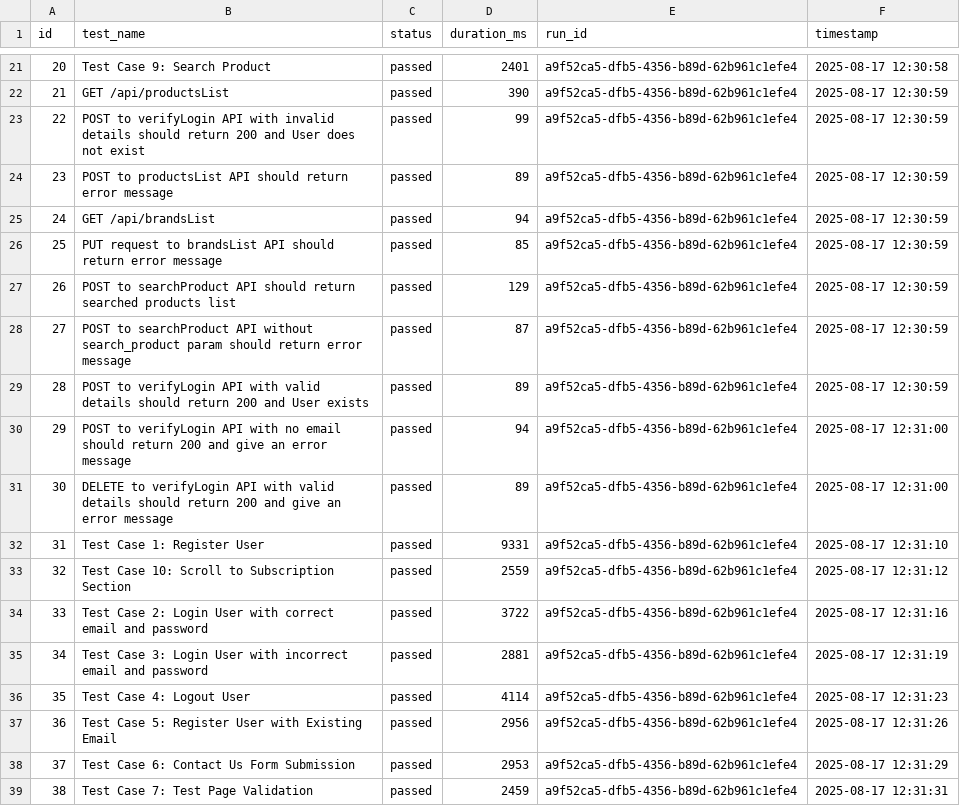
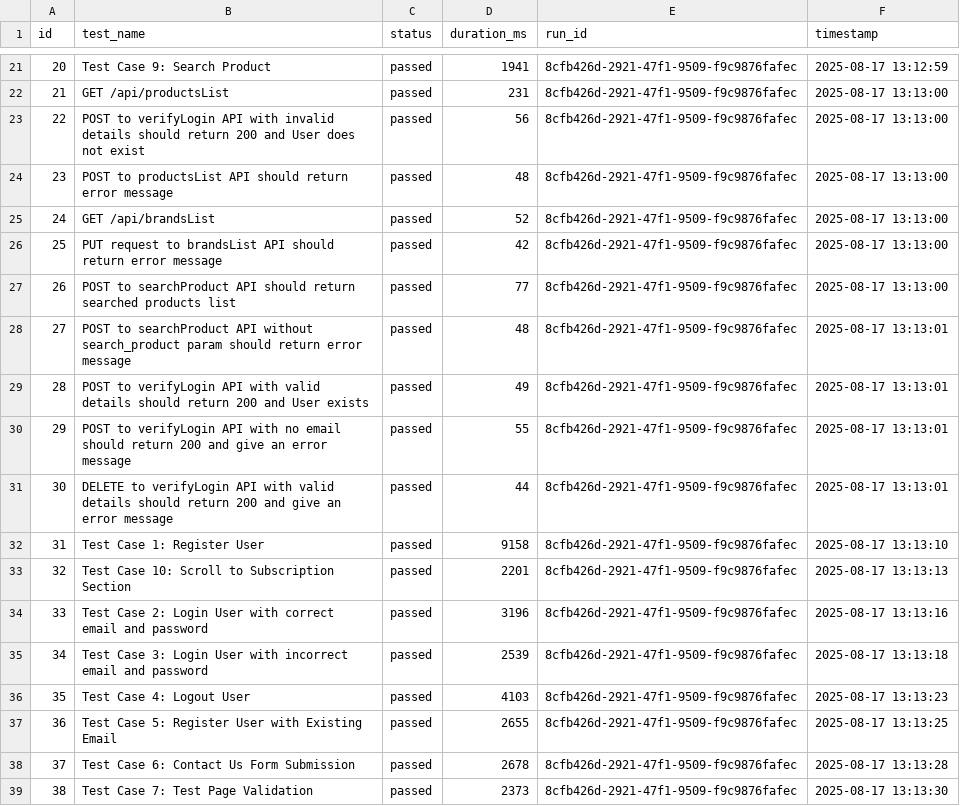
Before and after one commit to HariS2110/Playwright-Test, a CSV file: test-results.csv, drawn as a sheet; only a part is shown, gaps mark what is left out; the diff covers the shown part only.

```diff
--- a/test-results.csv
+++ b/test-results.csv
@@ -21,19 +21,19 @@ id,test_name,status,duration_ms,run_id,timestamp
-20,"Test Case 9: Search Product",passed,2401,a9f52ca5-dfb5-4356-b89d-62b961c1efe4,"2025-08-17 12:30:58"
-21,"GET /api/productsList",passed,390,a9f52ca5-dfb5-4356-b89d-62b961c1efe4,"2025-08-17 12:30:59"
-22,"POST to verifyLogin API with invalid details should return 200 and User does not exist",passed,99,a9f52ca5-dfb5-4356-b89d-62b961c1efe4,"2025-08-17 12:30:59"
-23,"POST to productsList API should return error message",passed,89,a9f52ca5-dfb5-4356-b89d-62b961c1efe4,"2025-08-17 12:30:59"
-24,"GET /api/brandsList",passed,94,a9f52ca5-dfb5-4356-b89d-62b961c1efe4,"2025-08-17 12:30:59"
-25,"PUT request to brandsList API should return error message",passed,85,a9f52ca5-dfb5-4356-b89d-62b961c1efe4,"2025-08-17 12:30:59"
-26,"POST to searchProduct API should return searched products list",passed,129,a9f52ca5-dfb5-4356-b89d-62b961c1efe4,"2025-08-17 12:30:59"
-27,"POST to searchProduct API without search_product param should return error message",passed,87,a9f52ca5-dfb5-4356-b89d-62b961c1efe4,"2025-08-17 12:30:59"
-28,"POST to verifyLogin API with valid details should return 200 and User exists",passed,89,a9f52ca5-dfb5-4356-b89d-62b961c1efe4,"2025-08-17 12:30:59"
-29,"POST to verifyLogin API with no email should return 200 and give an error message",passed,94,a9f52ca5-dfb5-4356-b89d-62b961c1efe4,"2025-08-17 12:31:00"
-30,"DELETE to verifyLogin API with valid details should return 200 and give an error message",passed,89,a9f52ca5-dfb5-4356-b89d-62b961c1efe4,"2025-08-17 12:31:00"
-31,"Test Case 1: Register User",passed,9331,a9f52ca5-dfb5-4356-b89d-62b961c1efe4,"2025-08-17 12:31:10"
-32,"Test Case 10: Scroll to Subscription Section",passed,2559,a9f52ca5-dfb5-4356-b89d-62b961c1efe4,"2025-08-17 12:31:12"
-33,"Test Case 2: Login User with correct email and password",passed,3722,a9f52ca5-dfb5-4356-b89d-62b961c1efe4,"2025-08-17 12:31:16"
-34,"Test Case 3: Login User with incorrect email and password",passed,2881,a9f52ca5-dfb5-4356-b89d-62b961c1efe4,"2025-08-17 12:31:19"
-35,"Test Case 4: Logout User",passed,4114,a9f52ca5-dfb5-4356-b89d-62b961c1efe4,"2025-08-17 12:31:23"
-36,"Test Case 5: Register User with Existing Email",passed,2956,a9f52ca5-dfb5-4356-b89d-62b961c1efe4,"2025-08-17 12:31:26"
-37,"Test Case 6: Contact Us Form Submission",passed,2953,a9f52ca5-dfb5-4356-b89d-62b961c1efe4,"2025-08-17 12:31:29"
-38,"Test Case 7: Test Page Validation",passed,2459,a9f52ca5-dfb5-4356-b89d-62b961c1efe4,"2025-08-17 12:31:31"
+20,"Test Case 9: Search Product",passed,1941,8cfb426d-2921-47f1-9509-f9c9876fafec,"2025-08-17 13:12:59"
+21,"GET /api/productsList",passed,231,8cfb426d-2921-47f1-9509-f9c9876fafec,"2025-08-17 13:13:00"
+22,"POST to verifyLogin API with invalid details should return 200 and User does not exist",passed,56,8cfb426d-2921-47f1-9509-f9c9876fafec,"2025-08-17 13:13:00"
+23,"POST to productsList API should return error message",passed,48,8cfb426d-2921-47f1-9509-f9c9876fafec,"2025-08-17 13:13:00"
+24,"GET /api/brandsList",passed,52,8cfb426d-2921-47f1-9509-f9c9876fafec,"2025-08-17 13:13:00"
+25,"PUT request to brandsList API should return error message",passed,42,8cfb426d-2921-47f1-9509-f9c9876fafec,"2025-08-17 13:13:00"
+26,"POST to searchProduct API should return searched products list",passed,77,8cfb426d-2921-47f1-9509-f9c9876fafec,"2025-08-17 13:13:00"
+27,"POST to searchProduct API without search_product param should return error message",passed,48,8cfb426d-2921-47f1-9509-f9c9876fafec,"2025-08-17 13:13:01"
+28,"POST to verifyLogin API with valid details should return 200 and User exists",passed,49,8cfb426d-2921-47f1-9509-f9c9876fafec,"2025-08-17 13:13:01"
+29,"POST to verifyLogin API with no email should return 200 and give an error message",passed,55,8cfb426d-2921-47f1-9509-f9c9876fafec,"2025-08-17 13:13:01"
+30,"DELETE to verifyLogin API with valid details should return 200 and give an error message",passed,44,8cfb426d-2921-47f1-9509-f9c9876fafec,"2025-08-17 13:13:01"
+31,"Test Case 1: Register User",passed,9158,8cfb426d-2921-47f1-9509-f9c9876fafec,"2025-08-17 13:13:10"
+32,"Test Case 10: Scroll to Subscription Section",passed,2201,8cfb426d-2921-47f1-9509-f9c9876fafec,"2025-08-17 13:13:13"
+33,"Test Case 2: Login User with correct email and password",passed,3196,8cfb426d-2921-47f1-9509-f9c9876fafec,"2025-08-17 13:13:16"
+34,"Test Case 3: Login User with incorrect email and password",passed,2539,8cfb426d-2921-47f1-9509-f9c9876fafec,"2025-08-17 13:13:18"
+35,"Test Case 4: Logout User",passed,4103,8cfb426d-2921-47f1-9509-f9c9876fafec,"2025-08-17 13:13:23"
+36,"Test Case 5: Register User with Existing Email",passed,2655,8cfb426d-2921-47f1-9509-f9c9876fafec,"2025-08-17 13:13:25"
+37,"Test Case 6: Contact Us Form Submission",passed,2678,8cfb426d-2921-47f1-9509-f9c9876fafec,"2025-08-17 13:13:28"
+38,"Test Case 7: Test Page Validation",passed,2373,8cfb426d-2921-47f1-9509-f9c9876fafec,"2025-08-17 13:13:30"
```
Also changed, not shown: 63 edited cells elsewhere in this file, 14 other files.
